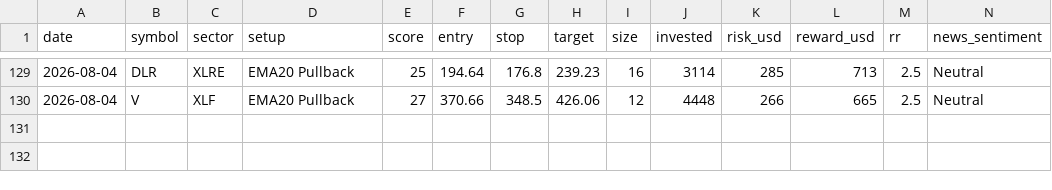
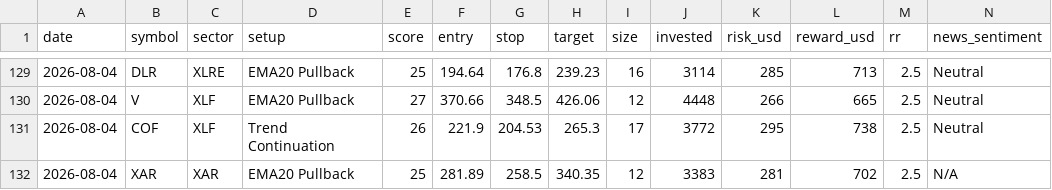
Before and after one commit to prabha-v2/swing-trading-agent-us, a CSV file: trade_log.csv, drawn as a sheet; only a part is shown, gaps mark what is left out; rows hold the shown columns only; the diff names each change by its address in the sheet, - before the commit and + after, or states it on an @@ line.

```diff
--- a/trade_log.csv
+++ b/trade_log.csv
+row 131: 2026-08-04 | COF | XLF | Trend Continuation | 26 | 221.9 | 204.53 | 265.3 | 17 | 3772 | 295 | 738 | 2.5 | Neutral
+row 132: 2026-08-04 | XAR | XAR | EMA20 Pullback | 25 | 281.89 | 258.5 | 340.35 | 12 | 3383 | 281 | 702 | 2.5 | N/A
```
